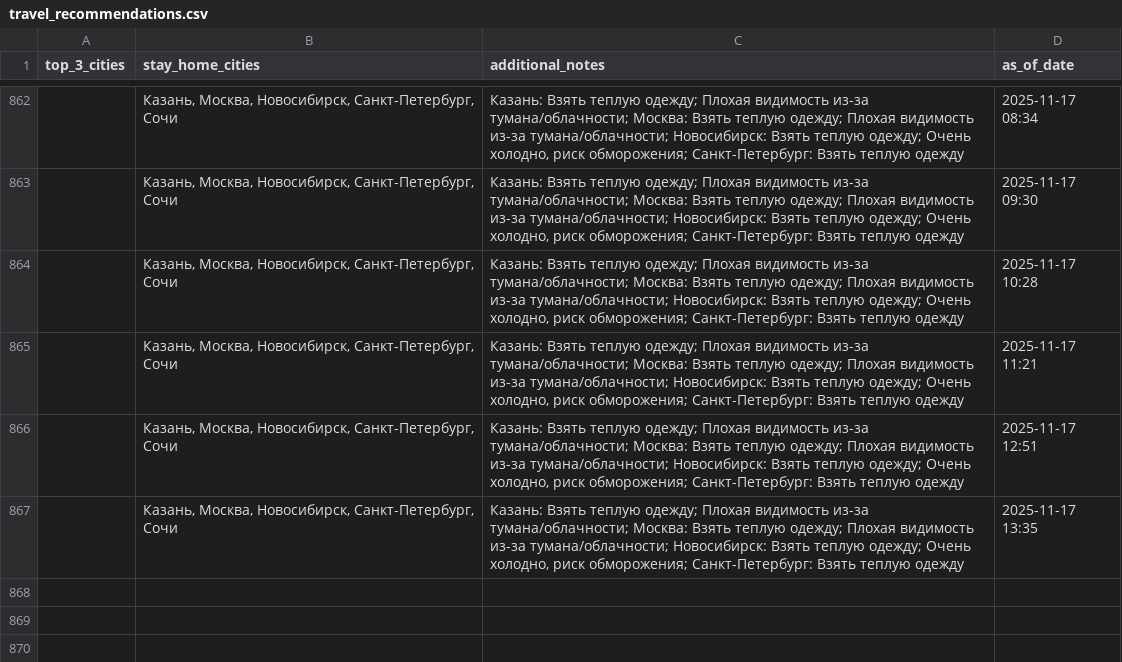
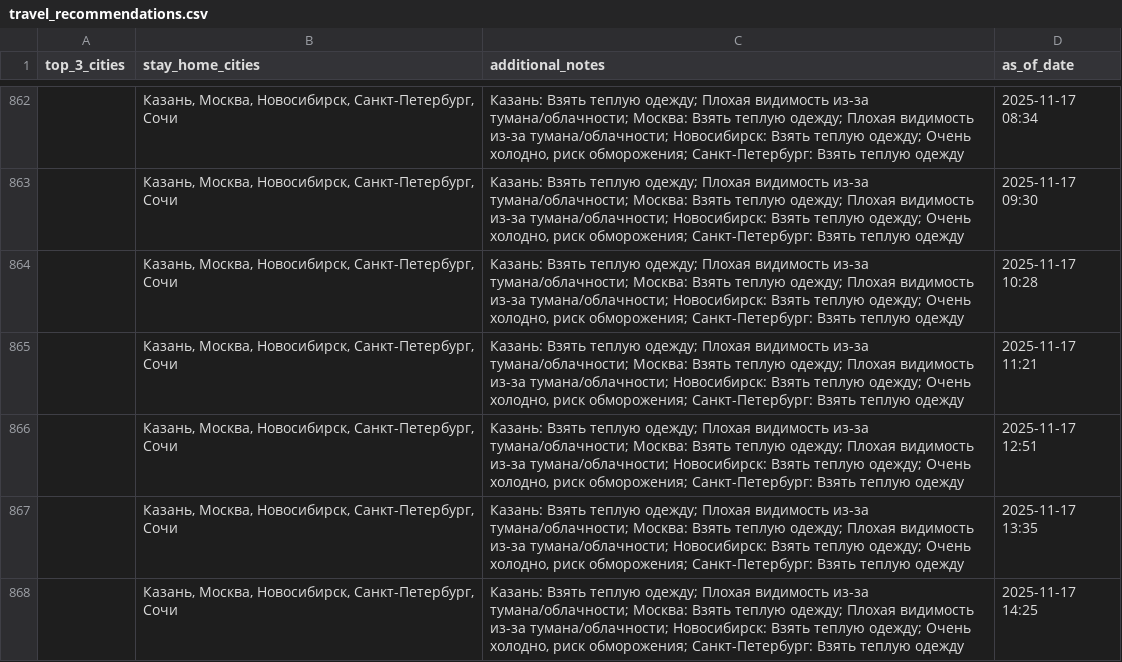
Before and after one commit to julia-JT/Weather_tourism_pipeline, a CSV file: data/aggregated/travel_recommendations.csv, drawn as a sheet; only a part is shown, gaps mark what is left out.

```diff
--- a/data/aggregated/travel_recommendations.csv
+++ b/data/aggregated/travel_recommendations.csv
@@ -867 +867,2 @@ top_3_cities,stay_home_cities,additional_notes,as_of_date
 ,"Казань, Москва, Новосибирск, Санкт-Петербург, Сочи","Казань: Взять теплую одежду; Плохая видимость из-за тумана/облачности; Москва: Взять теплую одежду; Плохая видимость из-за тумана/облачности; Новосибирск: Взять теплую одежду; Очень холодно, риск обморожения; Санкт-Петербург: Взять теплую одежду",2025-11-17 13:35
+,"Казань, Москва, Новосибирск, Санкт-Петербург, Сочи","Казань: Взять теплую одежду; Плохая видимость из-за тумана/облачности; Москва: Взять теплую одежду; Плохая видимость из-за тумана/облачности; Новосибирск: Взять теплую одежду; Очень холодно, риск обморожения; Санкт-Петербург: Взять теплую одежду",2025-11-17 14:25
```
Also changed, not shown: data/aggregated/city_tourism_rating.csv, data/aggregated/federal_districts_summary.csv, 14 other files.
